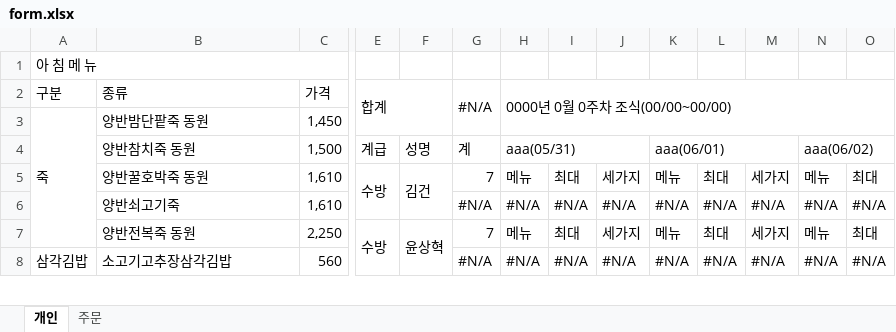
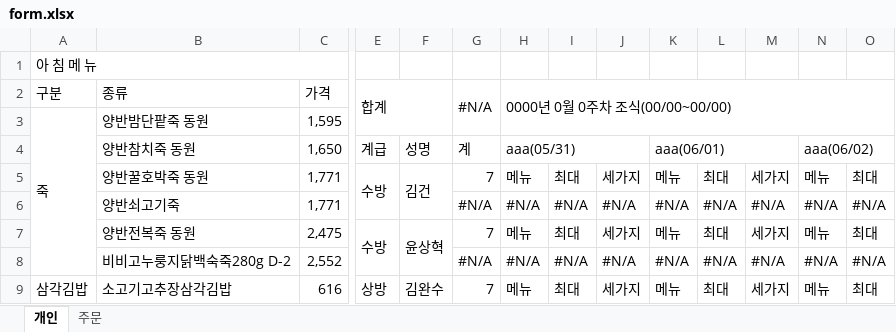
Before and after one commit to paxtaeo/Fire-Service-Support-Program, an Excel workbook: meal/static/meal/sheet/form.xlsx, sheet 개인, drawn as a sheet; only a part is shown, gaps mark what is left out; values as stored, in another font and other column widths than the file's, no cell formats; removed rows and columns are numbered as before the commit, all else as after; rows hold the shown columns only; the diff covers the shown part only; the diff names each change by its address in the sheet, - before the commit and + after, or states it on an @@ line.

```diff
--- a/meal/static/meal/sheet/form.xlsx (sheet 개인)
+++ b/meal/static/meal/sheet/form.xlsx (sheet 개인)
-C3: 1,450
+C3: 1,595
-C4: 1,500
+C4: 1,650
-C5:C6: 1,610
+C5:C6: 1,771
-C7: 2,250
+C7: 2,475
-E7:E8 merged
+E7:E8 merged
-F7:F8 merged
+F7:F8 merged
+row 8:  | 비비고누룽지닭백숙죽280g D-2 | 2,552 |  |  | #N/A | #N/A | #N/A | #N/A | #N/A | #N/A | #N/A | #N/A | #N/A
-C9: 560
+C9: 616
-E9: (empty)
+E9: 상방
+E9:E10 merged
-F9: (empty)
+F9: 김완수
+F9:F10 merged
-G9: #N/A
+G9: 7
-H9: #N/A
+H9: 메뉴
-I9: #N/A
+I9: 최대
-J9: #N/A
+J9: 세가지
-K9: #N/A
+K9: 메뉴
-L9: #N/A
+L9: 최대
-M9: #N/A
+M9: 세가지
-N9: #N/A
+N9: 메뉴
-O9: #N/A
+O9: 최대
```
Also changed, not shown: 15 added rows, 2 removed rows, 440 edited cells and merged cells elsewhere in this sheet, sheet 주문, cell formats, formulas that keep their value.
